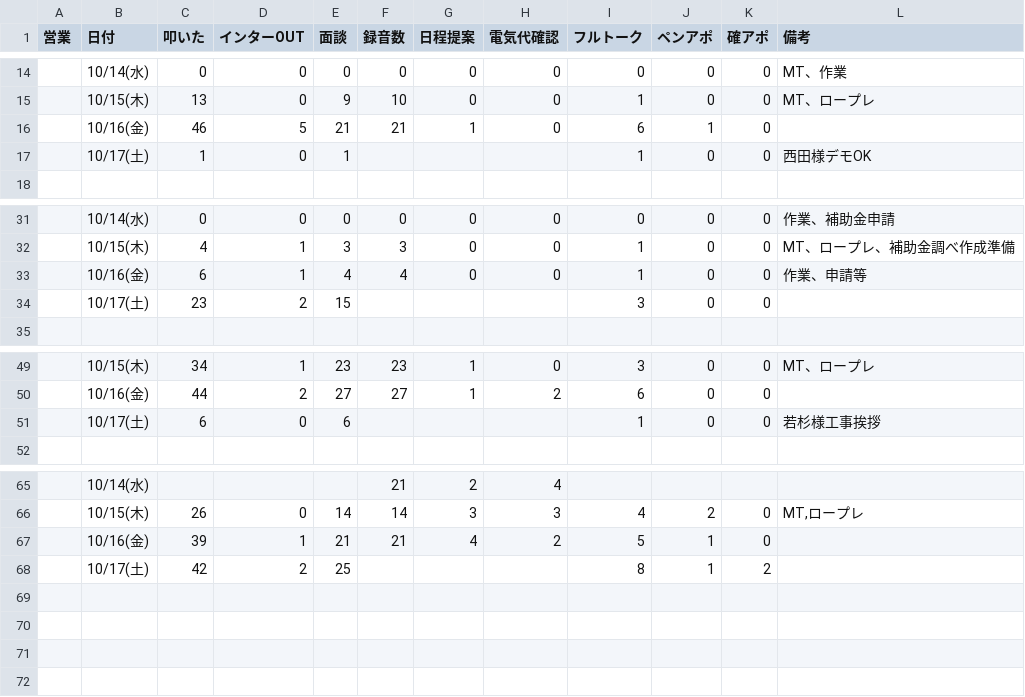
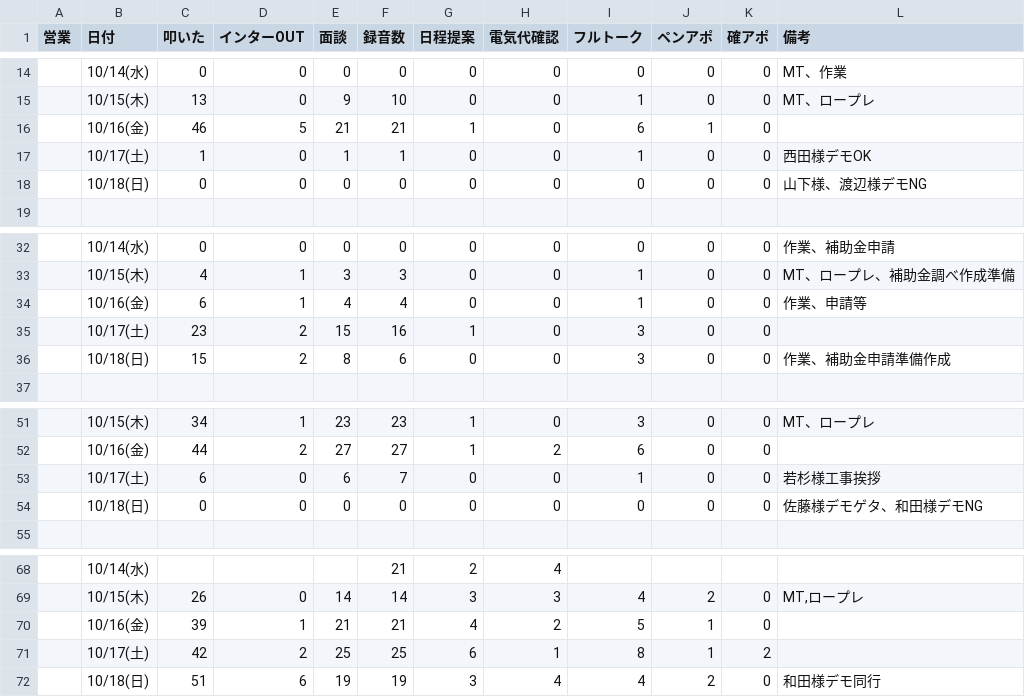
Before and after one commit to shuhei-mori/eiko-report, a CSV file: 202610_活動集計_逆.csv, drawn as a sheet; only a part is shown, gaps mark what is left out.

```diff
--- a/202610_活動集計_逆.csv
+++ b/202610_活動集計_逆.csv
@@ -16,3 +16,4 @@
 ,10/16(金),46,5,21,21,1,0,6,1,0,
-,10/17(土),1,0,1,,,,1,0,0,西田様デモOK
+,10/17(土),1,0,1,1,0,0,1,0,0,西田様デモOK
+,10/18(日),0,0,0,0,0,0,0,0,0,山下様、渡辺様デモNG
 
@@ -33,3 +34,4 @@
 ,10/16(金),6,1,4,4,0,0,1,0,0,作業、申請等
-,10/17(土),23,2,15,,,,3,0,0,
+,10/17(土),23,2,15,16,1,0,3,0,0,
+,10/18(日),15,2,8,6,0,0,3,0,0,作業、補助金申請準備作成
 
@@ -50,3 +52,4 @@
 ,10/16(金),44,2,27,27,1,2,6,0,0,
-,10/17(土),6,0,6,,,,1,0,0,若杉様工事挨拶
+,10/17(土),6,0,6,7,0,0,1,0,0,若杉様工事挨拶
+,10/18(日),0,0,0,0,0,0,0,0,0,佐藤様デモゲタ、和田様デモNG
 
@@ -67,2 +70,3 @@
 ,10/16(金),39,1,21,21,4,2,5,1,0,
-,10/17(土),42,2,25,,,,8,1,2,
+,10/17(土),42,2,25,25,6,1,8,1,2,
+,10/18(日),51,6,19,19,3,4,4,2,0,和田様デモ同行
```
Also changed, not shown: 202610_活動集計.csv, katsudou.csv, 13 other files.
